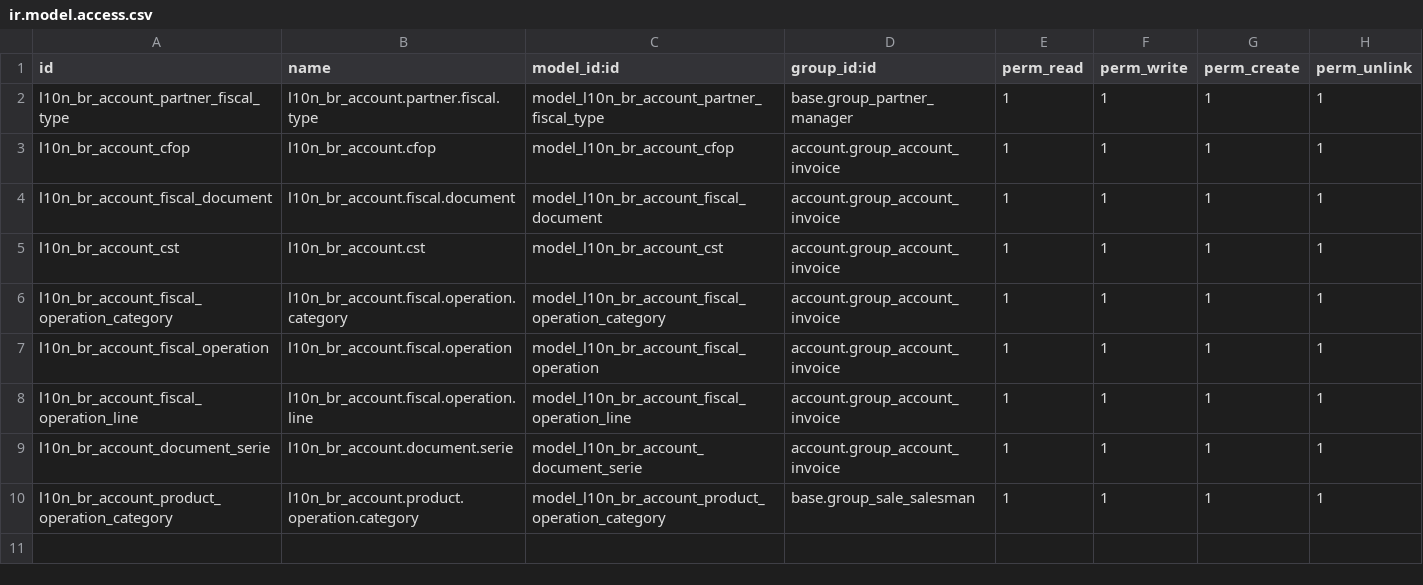
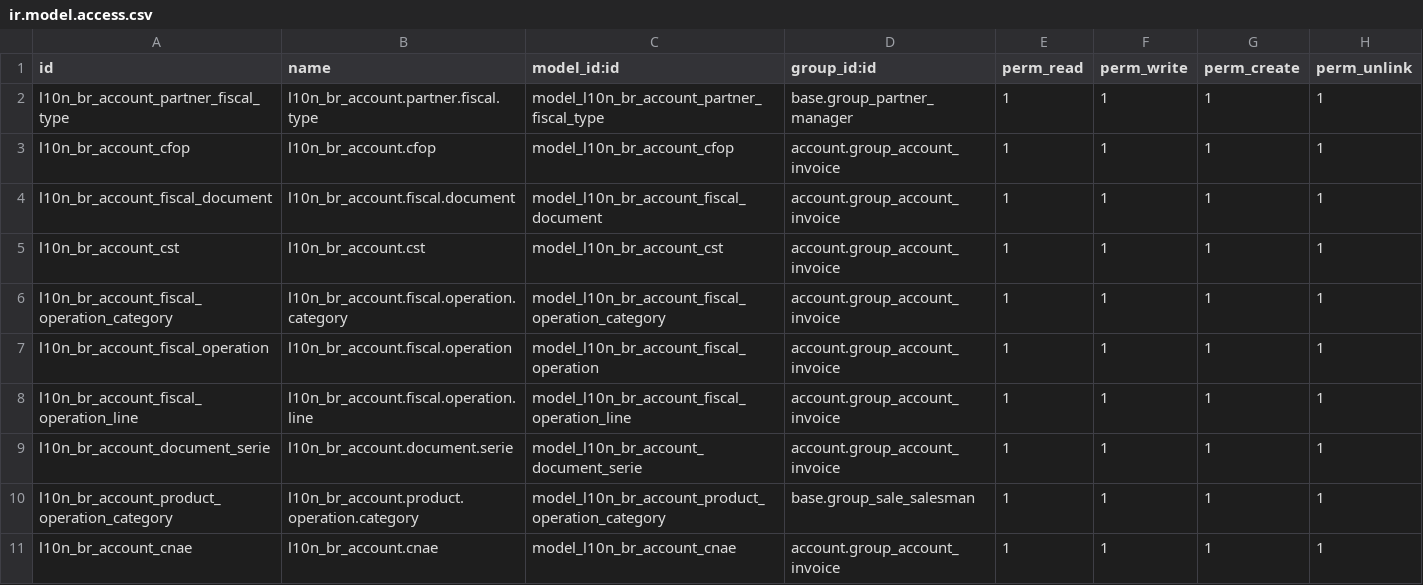
Before and after one commit to felipemotter/l10n-brazil, a CSV file: l10n_br_account/security/ir.model.access.csv, drawn as a sheet; the diff names each change by its address in the sheet, - before the commit and + after, or states it on an @@ line.

Commit message:
l10n_br_base - Filtro de CNPJ na visão de parceiros, adição da chave única para restringir o cadastro de dois parceiros com o mesmo CPNJ e assim evitando a duplicação do cadastro de parceiro, l10n_br_account - Colocado o numero da nota fiscal na pesquisa das notas fiscais, dividido operações de serviços e mercadorias, operação fiscal com a operação de devolução, filtro de operações por entrada e saida, serie de servico e series de documentos fiscais, cadastro de cnae, organização dos menus da localização

```diff
--- a/l10n_br_account/security/ir.model.access.csv
+++ b/l10n_br_account/security/ir.model.access.csv
+row 11: l10n_br_account_cnae | l10n_br_account.cnae | model_l10n_br_account_cnae | account.group_account_invoice | 1 | 1 | 1 | 1
```
Also changed, not shown: 12 other files.
